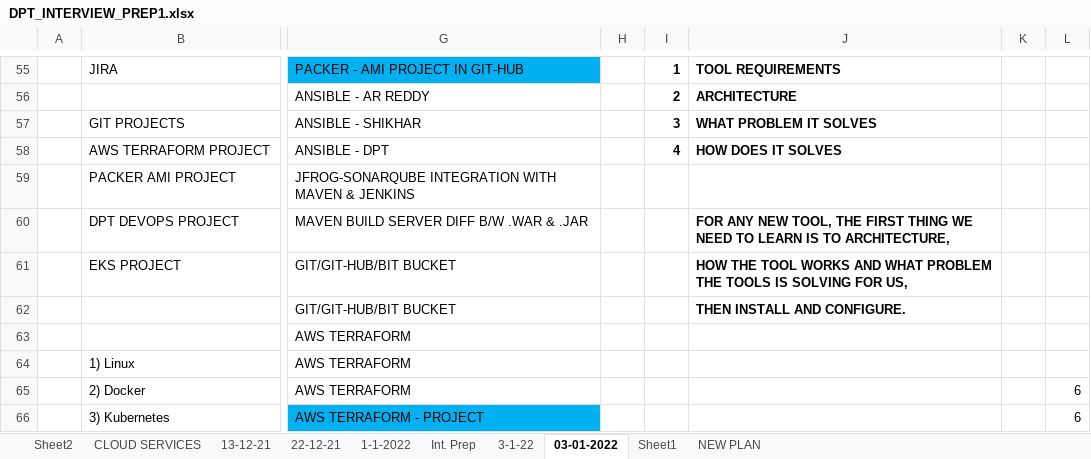
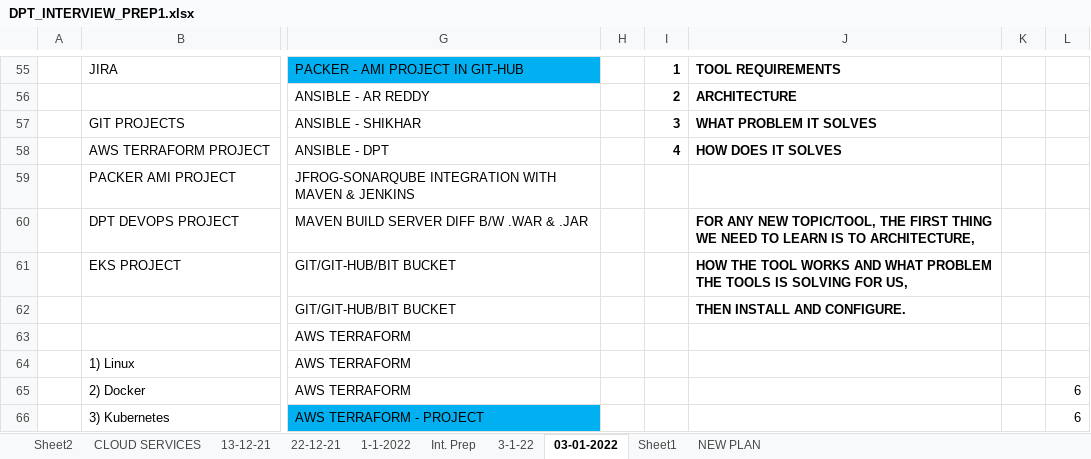
Before and after one commit to avardhineni/DevOps-Projects, an Excel workbook: DPT_INTERVIEW_PREP1.xlsx, sheet 03-01-2022, drawn as a sheet; only a part is shown, gaps mark what is left out; values as stored, in another font and other column widths than the file's, no borders; the diff names each change by its address in the sheet, - before the commit and + after, or states it on an @@ line.

```diff
--- a/DPT_INTERVIEW_PREP1.xlsx (sheet 03-01-2022)
+++ b/DPT_INTERVIEW_PREP1.xlsx (sheet 03-01-2022)
-J60: …ANY NEW TOOL, THE FIRST…
+J60: …ANY NEW TOPIC/TOOL, THE FIRST…
```
Also changed, not shown: sheet NEW PLAN.
